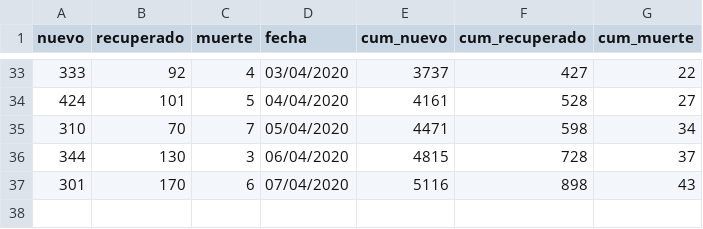
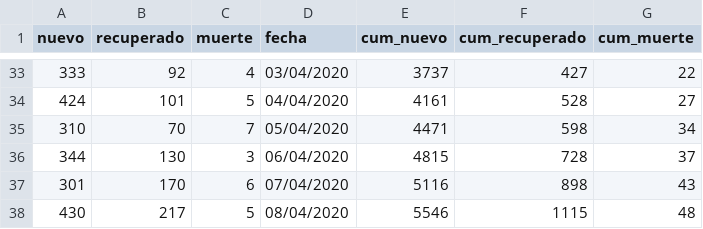
Before and after one commit to tresquintos/tresquintos.github.io, a CSV file: files/covid19_chile.csv, drawn as a sheet; only a part is shown, gaps mark what is left out; the diff names each change by its address in the sheet, - before the commit and + after, or states it on an @@ line.

Commit message:
covid19

```diff
--- a/files/covid19_chile.csv
+++ b/files/covid19_chile.csv
+row 38: 430 | 217 | 5 | 08/04/2020 | 5546 | 1115 | 48
```
Also changed, not shown: 30 other files.
